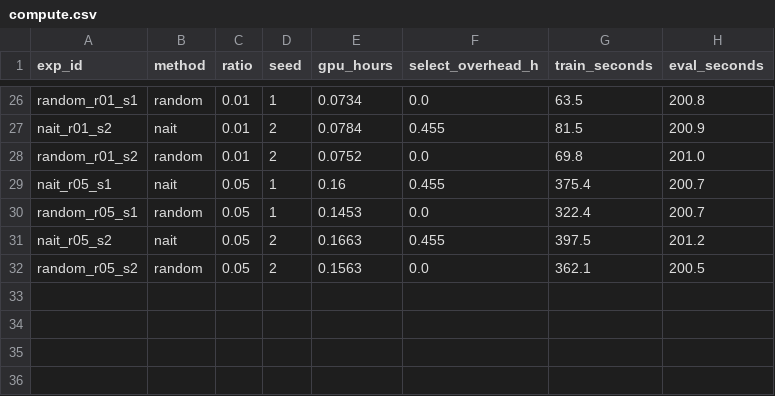
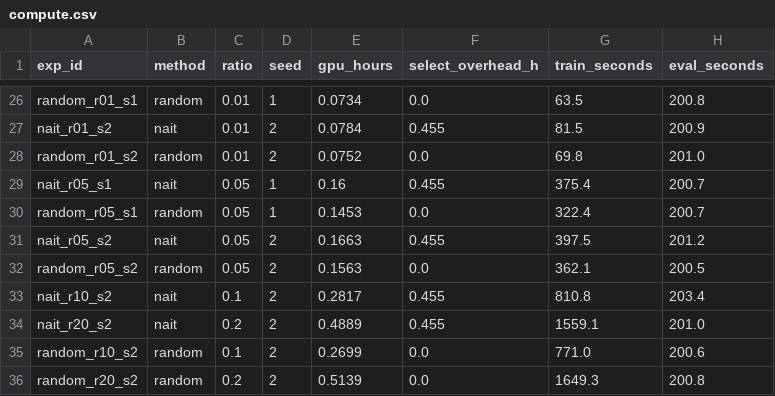
Before and after one commit to wyw-yy/datadiet-ehr, a CSV file: results/compute.csv, drawn as a sheet; only a part is shown, gaps mark what is left out; the diff names each change by its address in the sheet, - before the commit and + after, or states it on an @@ line.

```diff
--- a/results/compute.csv
+++ b/results/compute.csv
+row 33: nait_r10_s2 | nait | 0.1 | 2 | 0.2817 | 0.455 | 810.8 | 203.4
+row 34: nait_r20_s2 | nait | 0.2 | 2 | 0.4889 | 0.455 | 1559.1 | 201.0
+row 35: random_r10_s2 | random | 0.1 | 2 | 0.2699 | 0.0 | 771.0 | 200.6
+row 36: random_r20_s2 | random | 0.2 | 2 | 0.5139 | 0.0 | 1649.3 | 200.8
```
Also changed, not shown: results/compute_table.csv, results/eq_contrast.csv, 27 other files.
